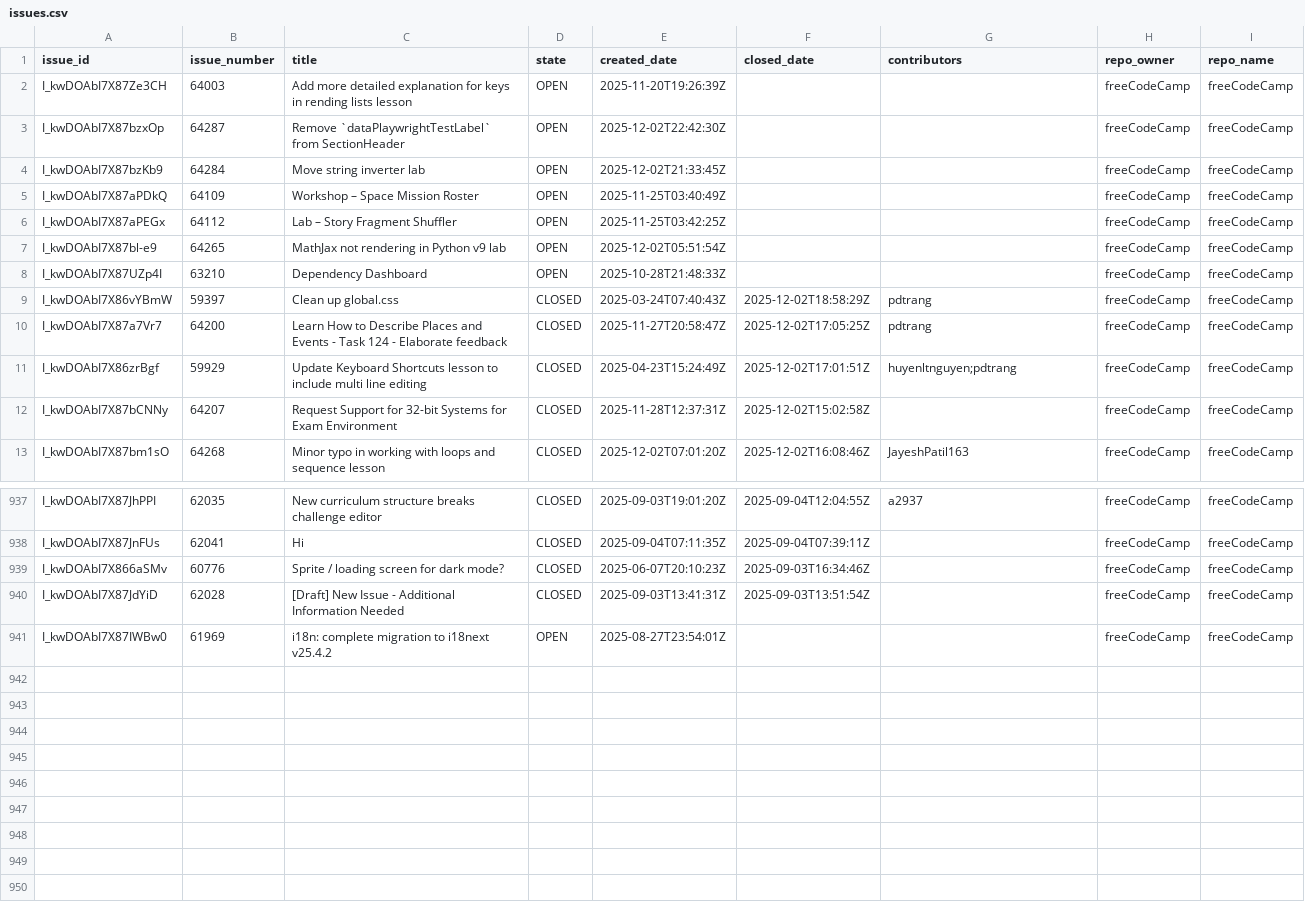
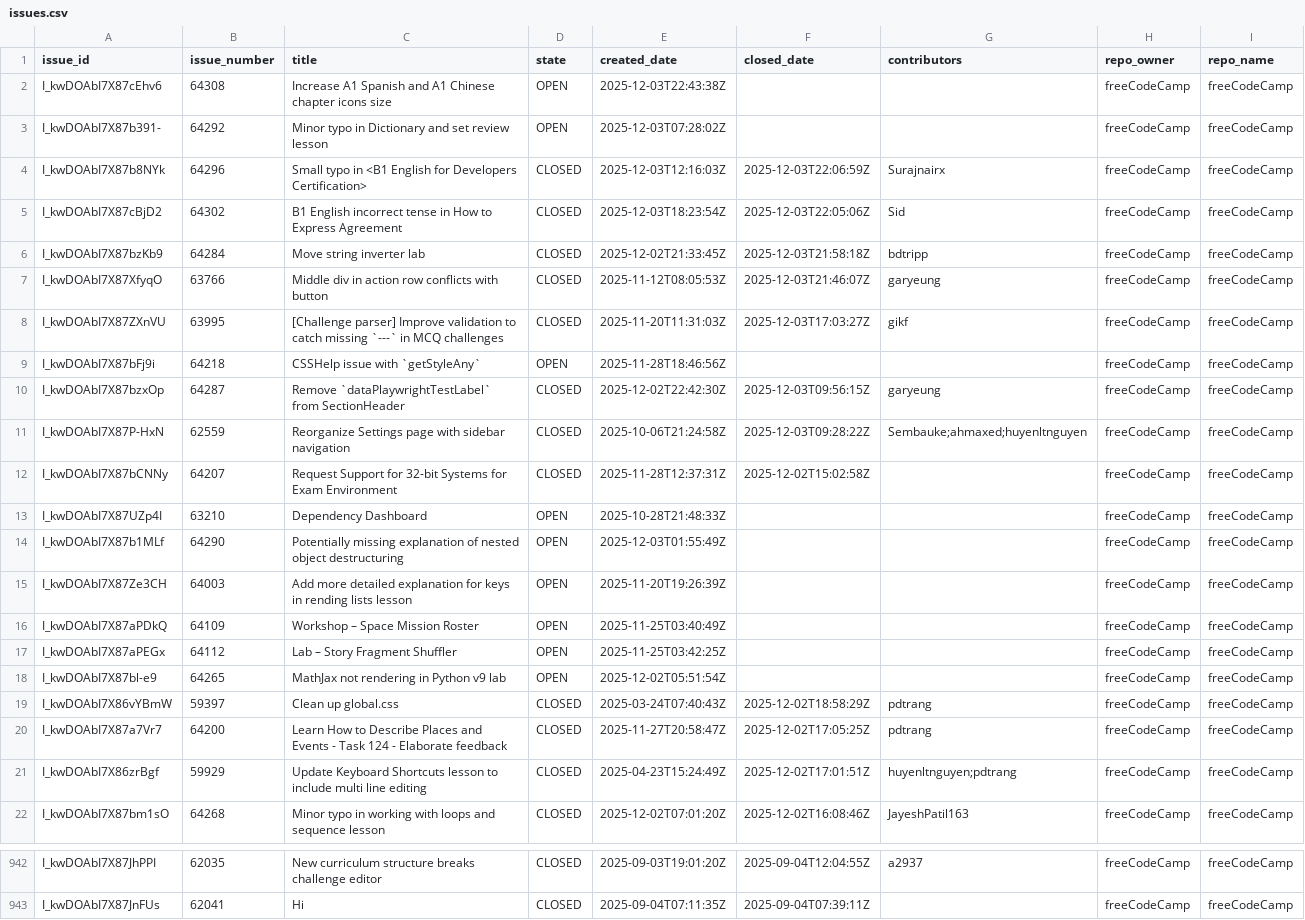
Before and after one commit to longporo/repodata, a CSV file: issues.csv, drawn as a sheet; only a part is shown, gaps mark what is left out; the diff covers the shown part only.

```diff
--- a/issues.csv
+++ b/issues.csv
@@ -1,5 +1,16 @@
 issue_id,issue_number,title,state,created_date,closed_date,contributors,repo_owner,repo_name
+I_kwDOAbI7X87cEhv6,64308,Increase A1 Spanish and A1 Chinese chapter icons size,OPEN,2025-12-03T22:43:38Z,,,freeCodeCamp,freeCodeCamp
+I_kwDOAbI7X87b391-,64292,Minor typo in Dictionary and set review lesson,OPEN,2025-12-03T07:28:02Z,,,freeCodeCamp,freeCodeCamp
+I_kwDOAbI7X87b8NYk,64296,Small typo in <B1 English for Developers Certification>,CLOSED,2025-12-03T12:16:03Z,2025-12-03T22:06:59Z,Surajnairx,freeCodeCamp,freeCodeCamp
+I_kwDOAbI7X87cBjD2,64302,B1 English incorrect tense in How to Express Agreement,CLOSED,2025-12-03T18:23:54Z,2025-12-03T22:05:06Z,Sid,freeCodeCamp,freeCodeCamp
+I_kwDOAbI7X87bzKb9,64284,Move string inverter lab,CLOSED,2025-12-02T21:33:45Z,2025-12-03T21:58:18Z,bdtripp,freeCodeCamp,freeCodeCamp
+I_kwDOAbI7X87XfyqO,63766,Middle div in action row conflicts with button,CLOSED,2025-11-12T08:05:53Z,2025-12-03T21:46:07Z,garyeung,freeCodeCamp,freeCodeCamp
+I_kwDOAbI7X87ZXnVU,63995,[Challenge parser] Improve validation to catch missing `---` in MCQ challenges,CLOSED,2025-11-20T11:31:03Z,2025-12-03T17:03:27Z,gikf,freeCodeCamp,freeCodeCamp
+I_kwDOAbI7X87bFj9i,64218,CSSHelp issue with `getStyleAny`,OPEN,2025-11-28T18:46:56Z,,,freeCodeCamp,freeCodeCamp
+I_kwDOAbI7X87bzxOp,64287,Remove `dataPlaywrightTestLabel` from SectionHeader,CLOSED,2025-12-02T22:42:30Z,2025-12-03T09:56:15Z,garyeung,freeCodeCamp,freeCodeCamp
+I_kwDOAbI7X87P-HxN,62559,Reorganize Settings page with sidebar navigation,CLOSED,2025-10-06T21:24:58Z,2025-12-03T09:28:22Z,Sembauke;ahmaxed;huyenltnguyen,freeCodeCamp,freeCodeCamp
+I_kwDOAbI7X87bCNNy,64207,Request Support for 32-bit Systems for Exam Environment,CLOSED,2025-11-28T12:37:31Z,2025-12-02T15:02:58Z,,freeCodeCamp,freeCodeCamp
+I_kwDOAbI7X87UZp4I,63210,Dependency Dashboard,OPEN,2025-10-28T21:48:33Z,,,freeCodeCamp,freeCodeCamp
+I_kwDOAbI7X87b1MLf,64290,Potentially missing explanation of nested object destructuring,OPEN,2025-12-03T01:55:49Z,,,freeCodeCamp,freeCodeCamp
 I_kwDOAbI7X87Ze3CH,64003,Add more detailed explanation for keys in rending lists lesson,OPEN,2025-11-20T19:26:39Z,,,freeCodeCamp,freeCodeCamp
-I_kwDOAbI7X87bzxOp,64287,Remove `dataPlaywrightTestLabel` from SectionHeader,OPEN,2025-12-02T22:42:30Z,,,freeCodeCamp,freeCodeCamp
-I_kwDOAbI7X87bzKb9,64284,Move string inverter lab,OPEN,2025-12-02T21:33:45Z,,,freeCodeCamp,freeCodeCamp
 I_kwDOAbI7X87aPDkQ,64109,Workshop – Space Mission Roster,OPEN,2025-11-25T03:40:49Z,,,freeCodeCamp,freeCodeCamp
@@ -7,3 +18,2 @@ I_kwDOAbI7X87aPEGx,64112,Lab – Story Fragment Shuffler,OPEN,2025-11-25T03:42:2
 I_kwDOAbI7X87bl-e9,64265,MathJax not rendering in Python v9 lab,OPEN,2025-12-02T05:51:54Z,,,freeCodeCamp,freeCodeCamp
-I_kwDOAbI7X87UZp4I,63210,Dependency Dashboard,OPEN,2025-10-28T21:48:33Z,,,freeCodeCamp,freeCodeCamp
 I_kwDOAbI7X86vYBmW,59397,Clean up global.css,CLOSED,2025-03-24T07:40:43Z,2025-12-02T18:58:29Z,pdtrang,freeCodeCamp,freeCodeCamp
@@ -11,3 +21,2 @@ I_kwDOAbI7X87a7Vr7,64200,Learn How to Describe Places and Events - Task 124 - El
 I_kwDOAbI7X86zrBgf,59929,Update Keyboard Shortcuts lesson to include multi line editing,CLOSED,2025-04-23T15:24:49Z,2025-12-02T17:01:51Z,huyenltnguyen;pdtrang,freeCodeCamp,freeCodeCamp
-I_kwDOAbI7X87bCNNy,64207,Request Support for 32-bit Systems for Exam Environment,CLOSED,2025-11-28T12:37:31Z,2025-12-02T15:02:58Z,,freeCodeCamp,freeCodeCamp
 I_kwDOAbI7X87bm1sO,64268,Minor typo in working with loops and sequence lesson,CLOSED,2025-12-02T07:01:20Z,2025-12-02T16:08:46Z,JayeshPatil163,freeCodeCamp,freeCodeCamp
@@ -938,4 +943 @@ I_kwDOAbI7X87JhPPI,62035,New curriculum structure breaks challenge editor,CLOSED
 I_kwDOAbI7X87JnFUs,62041,Hi,CLOSED,2025-09-04T07:11:35Z,2025-09-04T07:39:11Z,,freeCodeCamp,freeCodeCamp
-I_kwDOAbI7X866aSMv,60776,Sprite / loading screen for dark mode?,CLOSED,2025-06-07T20:10:23Z,2025-09-03T16:34:46Z,,freeCodeCamp,freeCodeCamp
-I_kwDOAbI7X87JdYiD,62028,[Draft] New Issue - Additional Information Needed,CLOSED,2025-09-03T13:41:31Z,2025-09-03T13:51:54Z,,freeCodeCamp,freeCodeCamp
-I_kwDOAbI7X87IWBw0,61969,i18n: complete migration to i18next v25.4.2,OPEN,2025-08-27T23:54:01Z,,,freeCodeCamp,freeCodeCamp
```
Also changed, not shown: 3 removed rows elsewhere in this file.
